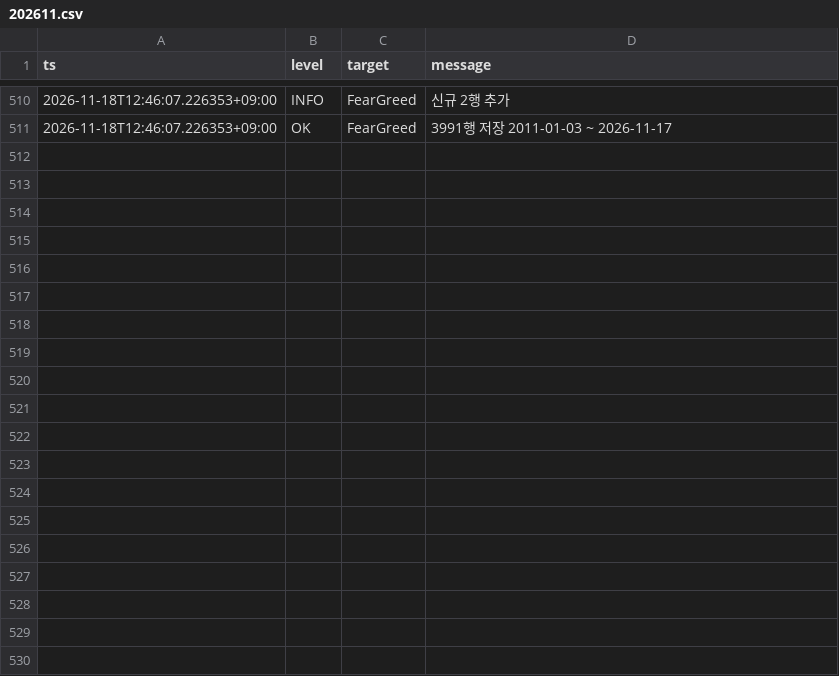
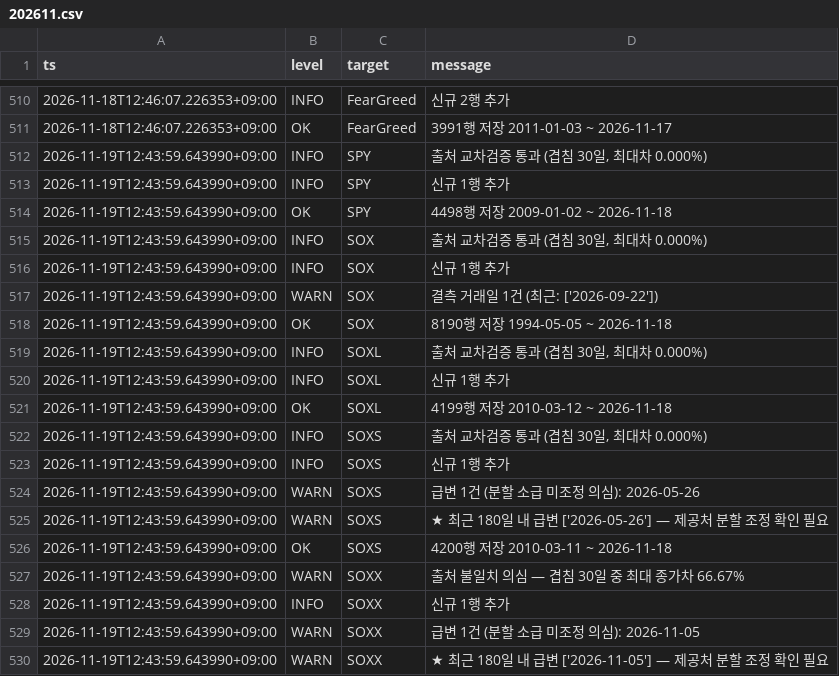
Before and after one commit to SANGMOLEE/soxl-data, a CSV file: logs/202611.csv, drawn as a sheet; only a part is shown, gaps mark what is left out; the diff covers the shown part only; the diff names each change by its address in the sheet, - before the commit and + after, or states it on an @@ line.

Commit message:
data: 2026-11-18 [WARN]

```diff
--- a/logs/202611.csv
+++ b/logs/202611.csv
+row 512: 2026-11-19T12:43:59.643990+09:00 | INFO | SPY | 출처 교차검증 통과 (겹침 30일, 최대차 0.000%)
+row 513: 2026-11-19T12:43:59.643990+09:00 | INFO | SPY | 신규 1행 추가
+row 514: 2026-11-19T12:43:59.643990+09:00 | OK | SPY | 4498행 저장 2009-01-02 ~ 2026-11-18
+row 515: 2026-11-19T12:43:59.643990+09:00 | INFO | SOX | 출처 교차검증 통과 (겹침 30일, 최대차 0.000%)
+row 516: 2026-11-19T12:43:59.643990+09:00 | INFO | SOX | 신규 1행 추가
+row 517: 2026-11-19T12:43:59.643990+09:00 | WARN | SOX | 결측 거래일 1건 (최근: ['2026-09-22'])
+row 518: 2026-11-19T12:43:59.643990+09:00 | OK | SOX | 8190행 저장 1994-05-05 ~ 2026-11-18
+row 519: 2026-11-19T12:43:59.643990+09:00 | INFO | SOXL | 출처 교차검증 통과 (겹침 30일, 최대차 0.000%)
+row 520: 2026-11-19T12:43:59.643990+09:00 | INFO | SOXL | 신규 1행 추가
+row 521: 2026-11-19T12:43:59.643990+09:00 | OK | SOXL | 4199행 저장 2010-03-12 ~ 2026-11-18
+row 522: 2026-11-19T12:43:59.643990+09:00 | INFO | SOXS | 출처 교차검증 통과 (겹침 30일, 최대차 0.000%)
+row 523: 2026-11-19T12:43:59.643990+09:00 | INFO | SOXS | 신규 1행 추가
+row 524: 2026-11-19T12:43:59.643990+09:00 | WARN | SOXS | 급변 1건 (분할 소급 미조정 의심): 2026-05-26
+row 525: 2026-11-19T12:43:59.643990+09:00 | WARN | SOXS | ★ 최근 180일 내 급변 ['2026-05-26'] — 제공처 분할 조정 확인 필요
+row 526: 2026-11-19T12:43:59.643990+09:00 | OK | SOXS | 4200행 저장 2010-03-11 ~ 2026-11-18
+row 527: 2026-11-19T12:43:59.643990+09:00 | WARN | SOXX | 출처 불일치 의심 — 겹침 30일 중 최대 종가차 66.67%
+row 528: 2026-11-19T12:43:59.643990+09:00 | INFO | SOXX | 신규 1행 추가
+row 529: 2026-11-19T12:43:59.643990+09:00 | WARN | SOXX | 급변 1건 (분할 소급 미조정 의심): 2026-11-05
+row 530: 2026-11-19T12:43:59.643990+09:00 | WARN | SOXX | ★ 최근 180일 내 급변 ['2026-11-05'] — 제공처 분할 조정 확인 필요
```
Also changed, not shown: 24 added rows elsewhere in this file, data/prices/NVDA.csv, data/prices/QQQ.csv, 13 other files.
